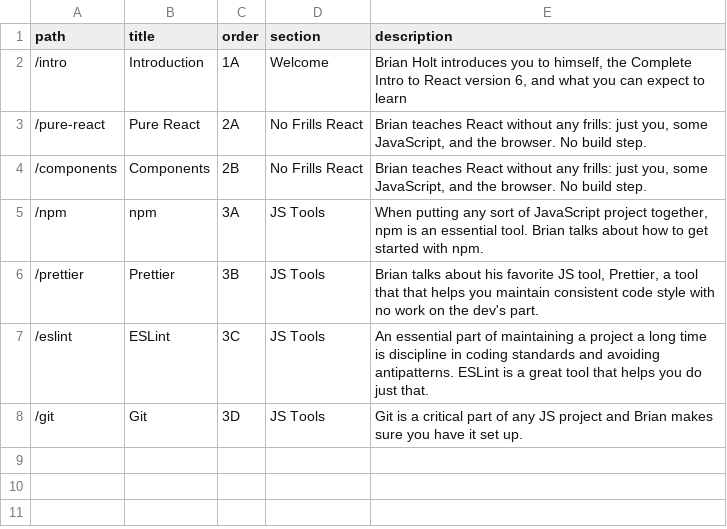
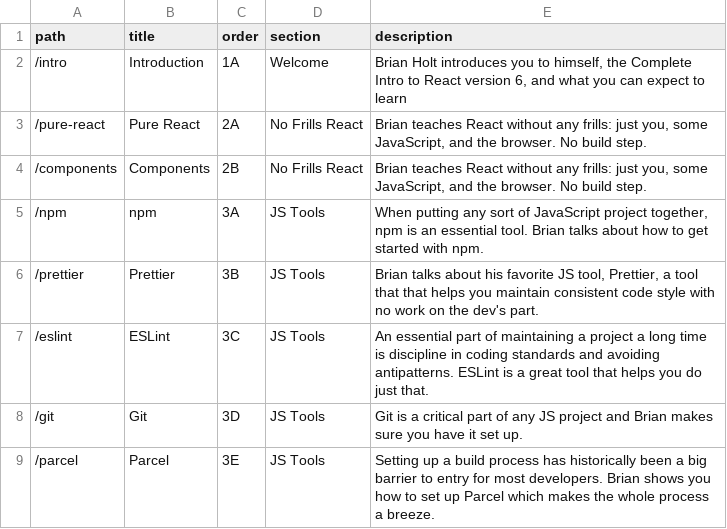
Before and after one commit to btholt/complete-intro-to-react-v6, a CSV file: lessons.csv, drawn as a sheet; the diff names each change by its address in the sheet, - before the commit and + after, or states it on an @@ line.

```diff
--- a/lessons.csv
+++ b/lessons.csv
+row 9: /parcel | Parcel | 3E | JS Tools | Setting up a build process has historically been a big barrier to entry for most developers. Brian shows you how to set up Parcel which makes the whole process a breeze.
```
Also changed, not shown: links.csv, 13 other files.
